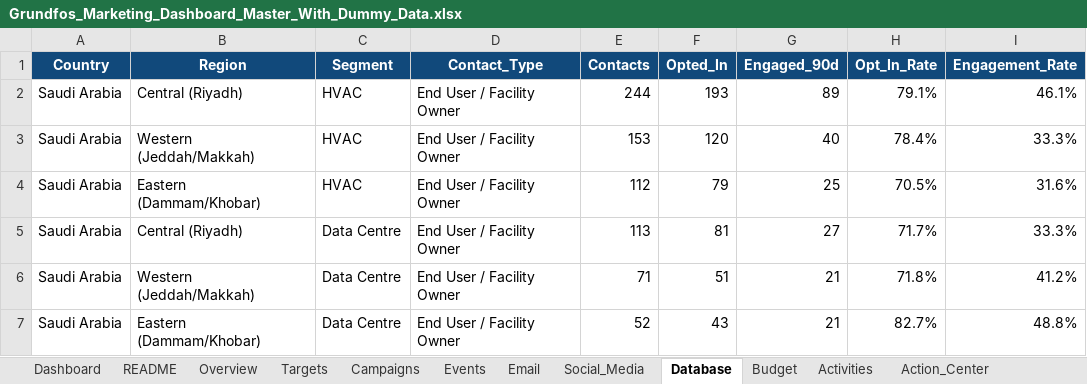
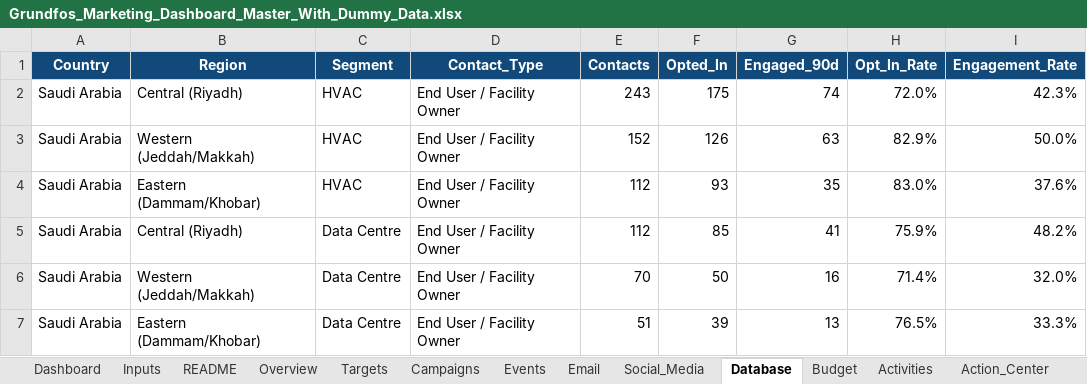
Before and after one commit to bwideas/IMAP, an Excel workbook: reports/2026-11-marketing-dashboard/Grundfos_Marketing_Dashboard_Master_With_Dummy_Data.xlsx, sheet Database, drawn as a sheet; only a part is shown; values as stored, in another font and other column widths than the file's, no borders; table styles not drawn; the diff covers the shown part only; the diff names each change by its address in the sheet, - before the commit and + after, or states it on an @@ line.

```diff
--- a/reports/2026-11-marketing-dashboard/Grundfos_Marketing_Dashboard_Master_With_Dummy_Data.xlsx (sheet Database)
+++ b/reports/2026-11-marketing-dashboard/Grundfos_Marketing_Dashboard_Master_With_Dummy_Data.xlsx (sheet Database)
+sheet tab: Inputs
-E2 (Contacts): 244
+E2 (Contacts): 243
-F2 (Opted_In): 193
+F2 (Opted_In): 175
-G2 (Engaged_90d): 89
+G2 (Engaged_90d): 74
-H2 (Opt_In_Rate): 79.1%
+H2 (Opt_In_Rate): 72.0%
-I2 (Engagement_Rate): 46.1%
+I2 (Engagement_Rate): 42.3%
-E3 (Contacts): 153
+E3 (Contacts): 152
-F3 (Opted_In): 120
+F3 (Opted_In): 126
-G3 (Engaged_90d): 40
+G3 (Engaged_90d): 63
-H3 (Opt_In_Rate): 78.4%
+H3 (Opt_In_Rate): 82.9%
-I3 (Engagement_Rate): 33.3%
+I3 (Engagement_Rate): 50.0%
-F4 (Opted_In): 79
+F4 (Opted_In): 93
-G4 (Engaged_90d): 25
+G4 (Engaged_90d): 35
-H4 (Opt_In_Rate): 70.5%
+H4 (Opt_In_Rate): 83.0%
-I4 (Engagement_Rate): 31.6%
+I4 (Engagement_Rate): 37.6%
-E5 (Contacts): 113
+E5 (Contacts): 112
-F5 (Opted_In): 81
+F5 (Opted_In): 85
-G5 (Engaged_90d): 27
+G5 (Engaged_90d): 41
-H5 (Opt_In_Rate): 71.7%
+H5 (Opt_In_Rate): 75.9%
-I5 (Engagement_Rate): 33.3%
+I5 (Engagement_Rate): 48.2%
-E6 (Contacts): 71
+E6 (Contacts): 70
-F6 (Opted_In): 51
+F6 (Opted_In): 50
-G6 (Engaged_90d): 21
+G6 (Engaged_90d): 16
-H6 (Opt_In_Rate): 71.8%
+H6 (Opt_In_Rate): 71.4%
-I6 (Engagement_Rate): 41.2%
+I6 (Engagement_Rate): 32.0%
-E7 (Contacts): 52
+E7 (Contacts): 51
-F7 (Opted_In): 43
+F7 (Opted_In): 39
-G7 (Engaged_90d): 21
+G7 (Engaged_90d): 13
-H7 (Opt_In_Rate): 82.7%
+H7 (Opt_In_Rate): 76.5%
-I7 (Engagement_Rate): 48.8%
+I7 (Engagement_Rate): 33.3%
```
Also changed, not shown: 67 edited cells elsewhere in this sheet, sheet Email, sheet Social_Media, sheet Campaigns, sheet Overview, sheet Dashboard, sheet Events, 5 more sheets, formulas that keep their value, charts or pictures, 3 other files.
